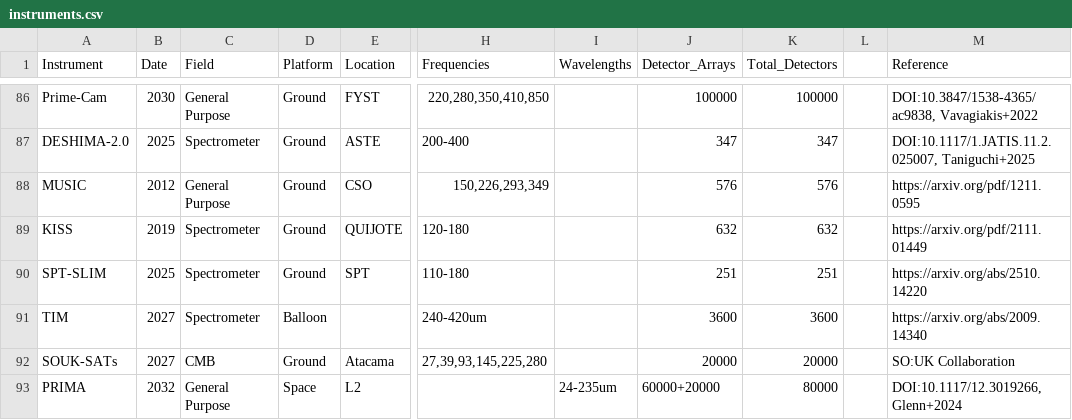
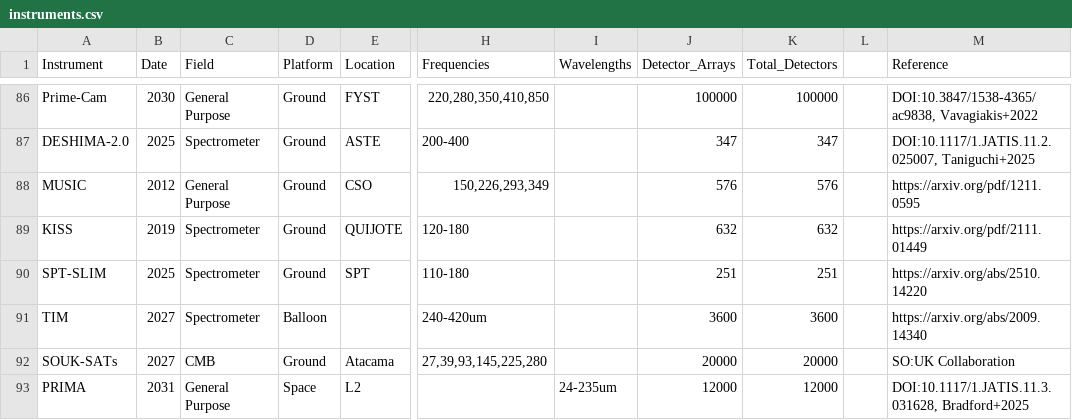
Before and after one commit to sr-cdf/instruments, a CSV file: instruments.csv, drawn as a sheet; only a part is shown, gaps mark what is left out; the diff names each change by its address in the sheet, - before the commit and + after, or states it on an @@ line.

```diff
--- a/instruments.csv
+++ b/instruments.csv
-B93 (Date): 2032
+B93 (Date): 2031
-J93 (Detector_Arrays): 60000+20000
+J93 (Detector_Arrays): 12000
-K93 (Total_Detectors): 80000
+K93 (Total_Detectors): 12000
-M93 (Reference): DOI:10.1117/12.3019266, Glenn+2024
+M93 (Reference): DOI:10.1117/1.JATIS.11.3.031628, Bradford+2025
```
Also changed, not shown: 1 other file.
